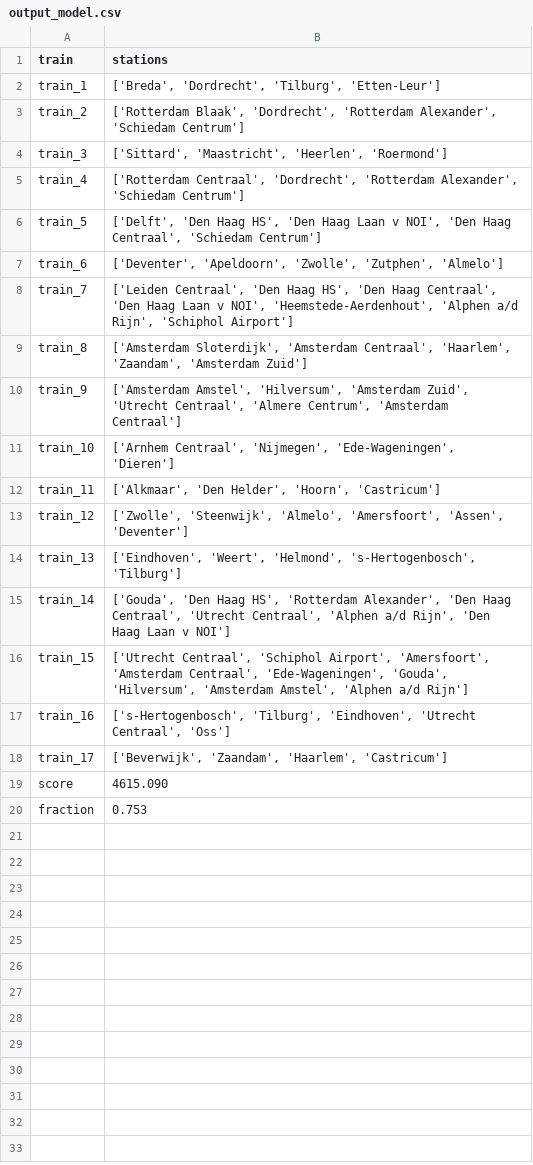
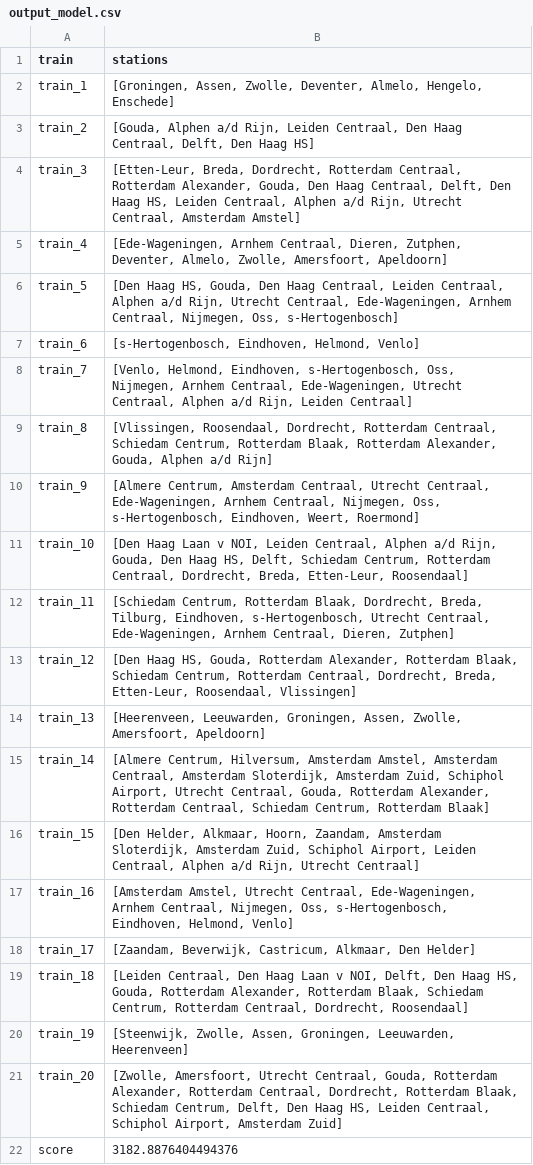
Before and after one commit to ilonawillemse/railNL, a CSV file: output/output_model.csv, drawn as a sheet.

```diff
--- a/output/output_model.csv
+++ b/output/output_model.csv
@@ -1,20 +1,22 @@
 train,stations
-train_1,"['Breda', 'Dordrecht', 'Tilburg', 'Etten-Leur']"
-train_2,"['Rotterdam Blaak', 'Dordrecht', 'Rotterdam Alexander', 'Schiedam Centrum']"
-train_3,"['Sittard', 'Maastricht', 'Heerlen', 'Roermond']"
-train_4,"['Rotterdam Centraal', 'Dordrecht', 'Rotterdam Alexander', 'Schiedam Centrum']"
-train_5,"['Delft', 'Den Haag HS', 'Den Haag Laan v NOI', 'Den Haag Centraal', 'Schiedam Centrum']"
-train_6,"['Deventer', 'Apeldoorn', 'Zwolle', 'Zutphen', 'Almelo']"
-train_7,"['Leiden Centraal', 'Den Haag HS', 'Den Haag Centraal', 'Den Haag Laan v NOI', 'Heemstede-Aerdenhout', 'Alphen a/d Rijn', 'Schiphol Airport']"
-train_8,"['Amsterdam Sloterdijk', 'Amsterdam Centraal', 'Haarlem', 'Zaandam', 'Amsterdam Zuid']"
-train_9,"['Amsterdam Amstel', 'Hilversum', 'Amsterdam Zuid', 'Utrecht Centraal', 'Almere Centrum', 'Amsterdam Centraal']"
-train_10,"['Arnhem Centraal', 'Nijmegen', 'Ede-Wageningen', 'Dieren']"
-train_11,"['Alkmaar', 'Den Helder', 'Hoorn', 'Castricum']"
-train_12,"['Zwolle', 'Steenwijk', 'Almelo', 'Amersfoort', 'Assen', 'Deventer']"
-train_13,"['Eindhoven', 'Weert', 'Helmond', 's-Hertogenbosch', 'Tilburg']"
-train_14,"['Gouda', 'Den Haag HS', 'Rotterdam Alexander', 'Den Haag Centraal', 'Utrecht Centraal', 'Alphen a/d Rijn', 'Den Haag Laan v NOI']"
-train_15,"['Utrecht Centraal', 'Schiphol Airport', 'Amersfoort', 'Amsterdam Centraal', 'Ede-Wageningen', 'Gouda', 'Hilversum', 'Amsterdam Amstel', 'Alphen a/d Rijn']"
-train_16,"['s-Hertogenbosch', 'Tilburg', 'Eindhoven', 'Utrecht Centraal', 'Oss']"
-train_17,"['Beverwijk', 'Zaandam', 'Haarlem', 'Castricum']"
-score,4615.090
-fraction,0.753
+train_1,"[Groningen, Assen, Zwolle, Deventer, Almelo, Hengelo, Enschede]"
+train_2,"[Gouda, Alphen a/d Rijn, Leiden Centraal, Den Haag Centraal, Delft, Den Haag HS]"
+train_3,"[Etten-Leur, Breda, Dordrecht, Rotterdam Centraal, Rotterdam Alexander, Gouda, Den Haag Centraal, Delft, Den Haag HS, Leiden Centraal, Alphen a/d Rijn, Utrecht Centraal, Amsterdam Amstel]"
+train_4,"[Ede-Wageningen, Arnhem Centraal, Dieren, Zutphen, Deventer, Almelo, Zwolle, Amersfoort, Apeldoorn]"
+train_5,"[Den Haag HS, Gouda, Den Haag Centraal, Leiden Centraal, Alphen a/d Rijn, Utrecht Centraal, Ede-Wageningen, Arnhem Centraal, Nijmegen, Oss, s-Hertogenbosch]"
+train_6,"[s-Hertogenbosch, Eindhoven, Helmond, Venlo]"
+train_7,"[Venlo, Helmond, Eindhoven, s-Hertogenbosch, Oss, Nijmegen, Arnhem Centraal, Ede-Wageningen, Utrecht Centraal, Alphen a/d Rijn, Leiden Centraal]"
+train_8,"[Vlissingen, Roosendaal, Dordrecht, Rotterdam Centraal, Schiedam Centrum, Rotterdam Blaak, Rotterdam Alexander, Gouda, Alphen a/d Rijn]"
+train_9,"[Almere Centrum, Amsterdam Centraal, Utrecht Centraal, Ede-Wageningen, Arnhem Centraal, Nijmegen, Oss, s-Hertogenbosch, Eindhoven, Weert, Roermond]"
+train_10,"[Den Haag Laan v NOI, Leiden Centraal, Alphen a/d Rijn, Gouda, Den Haag HS, Delft, Schiedam Centrum, Rotterdam Centraal, Dordrecht, Breda, Etten-Leur, Roosendaal]"
+train_11,"[Schiedam Centrum, Rotterdam Blaak, Dordrecht, Breda, Tilburg, Eindhoven, s-Hertogenbosch, Utrecht Centraal, Ede-Wageningen, Arnhem Centraal, Dieren, Zutphen]"
+train_12,"[Den Haag HS, Gouda, Rotterdam Alexander, Rotterdam Blaak, Schiedam Centrum, Rotterdam Centraal, Dordrecht, Breda, Etten-Leur, Roosendaal, Vlissingen]"
+train_13,"[Heerenveen, Leeuwarden, Groningen, Assen, Zwolle, Amersfoort, Apeldoorn]"
+train_14,"[Almere Centrum, Hilversum, Amsterdam Amstel, Amsterdam Centraal, Amsterdam Sloterdijk, Amsterdam Zuid, Schiphol Airport, Utrecht Centraal, Gouda, Rotterdam Alexander, Rotterdam Centraal, Schiedam Centrum, Rotterdam Blaak]"
+train_15,"[Den Helder, Alkmaar, Hoorn, Zaandam, Amsterdam Sloterdijk, Amsterdam Zuid, Schiphol Airport, Leiden Centraal, Alphen a/d Rijn, Utrecht Centraal]"
+train_16,"[Amsterdam Amstel, Utrecht Centraal, Ede-Wageningen, Arnhem Centraal, Nijmegen, Oss, s-Hertogenbosch, Eindhoven, Helmond, Venlo]"
+train_17,"[Zaandam, Beverwijk, Castricum, Alkmaar, Den Helder]"
+train_18,"[Leiden Centraal, Den Haag Laan v NOI, Delft, Den Haag HS, Gouda, Rotterdam Alexander, Rotterdam Blaak, Schiedam Centrum, Rotterdam Centraal, Dordrecht, Roosendaal]"
+train_19,"[Steenwijk, Zwolle, Assen, Groningen, Leeuwarden, Heerenveen]"
+train_20,"[Zwolle, Amersfoort, Utrecht Centraal, Gouda, Rotterdam Alexander, Rotterdam Centraal, Dordrecht, Rotterdam Blaak, Schiedam Centrum, Delft, Den Haag HS, Leiden Centraal, Schiphol Airport, Amsterdam Zuid]"
+score,3182.8876404494376
```
Also changed, not shown: 3 other files.
